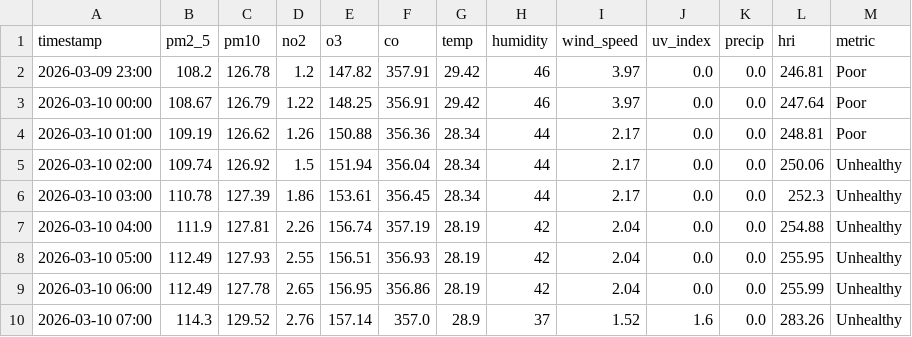
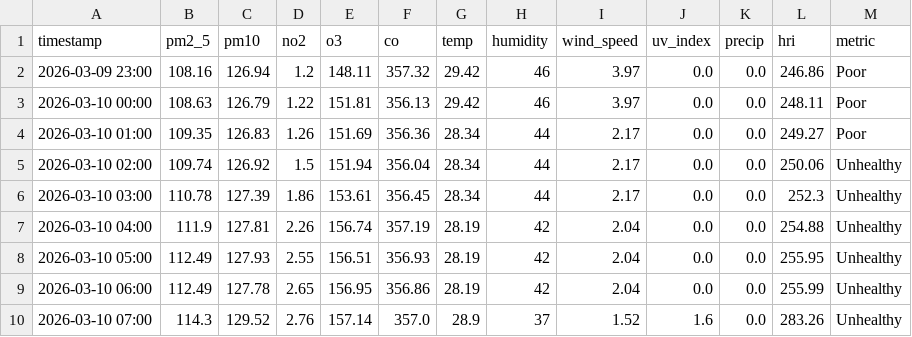
Before and after one commit to Sims9218/Automated-Health-Insight-Engine, a CSV file: data/forecast_timeline.csv, drawn as a sheet; only a part is shown.

```diff
--- a/data/forecast_timeline.csv
+++ b/data/forecast_timeline.csv
@@ -1,5 +1,5 @@
 timestamp,pm2_5,pm10,no2,o3,co,temp,humidity,wind_speed,uv_index,precip,hri,metric
-2026-03-09 23:00,108.2,126.78,1.2,147.82,357.91,29.42,46,3.97,0.0,0.0,246.81,Poor
-2026-03-10 00:00,108.67,126.79,1.22,148.25,356.91,29.42,46,3.97,0.0,0.0,247.64,Poor
-2026-03-10 01:00,109.19,126.62,1.26,150.88,356.36,28.34,44,2.17,0.0,0.0,248.81,Poor
+2026-03-09 23:00,108.16,126.94,1.2,148.11,357.32,29.42,46,3.97,0.0,0.0,246.86,Poor
+2026-03-10 00:00,108.63,126.79,1.22,151.81,356.13,29.42,46,3.97,0.0,0.0,248.11,Poor
+2026-03-10 01:00,109.35,126.83,1.26,151.69,356.36,28.34,44,2.17,0.0,0.0,249.27,Poor
 2026-03-10 02:00,109.74,126.92,1.5,151.94,356.04,28.34,44,2.17,0.0,0.0,250.06,Unhealthy
```
Also changed, not shown: data/comprehensive_history.csv.
